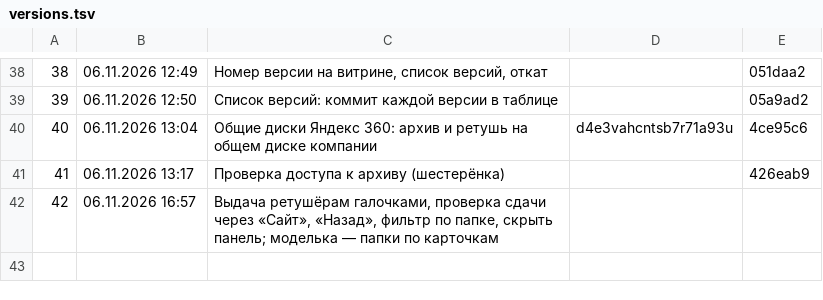
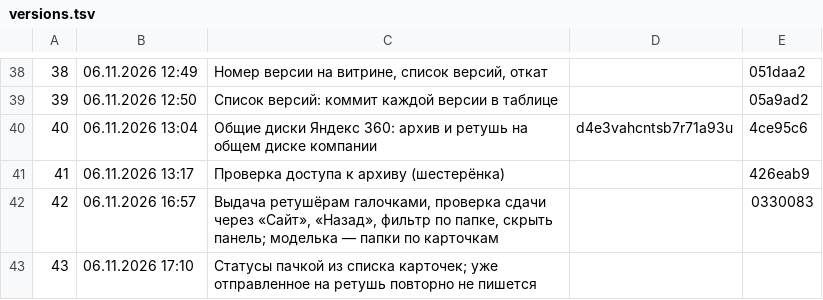
Before and after one commit to barinskim-cmyk/content-pulse, a TSV file: tools/versions.tsv, drawn as a sheet; only a part is shown, gaps mark what is left out.

```diff
--- a/tools/versions.tsv
+++ b/tools/versions.tsv
@@ -41,2 +41,3 @@
 41	06.11.2026 13:17	Проверка доступа к архиву (шестерёнка)		426eab9
-42	06.11.2026 16:57	Выдача ретушёрам галочками, проверка сдачи через «Сайт», «Назад», фильтр по папке, скрыть панель; моделька — папки по карточкам		
+42	06.11.2026 16:57	Выдача ретушёрам галочками, проверка сдачи через «Сайт», «Назад», фильтр по папке, скрыть панель; моделька — папки по карточкам		0330083
+43	06.11.2026 17:10	Статусы пачкой из списка карточек; уже отправленное на ретушь повторно не пишется		
```
Also changed, not shown: 5 other files.
